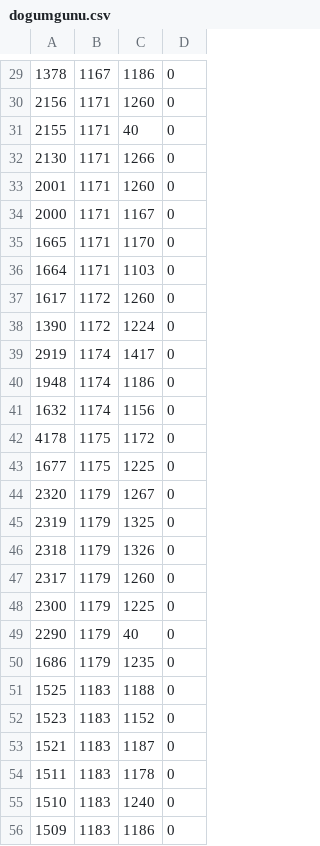
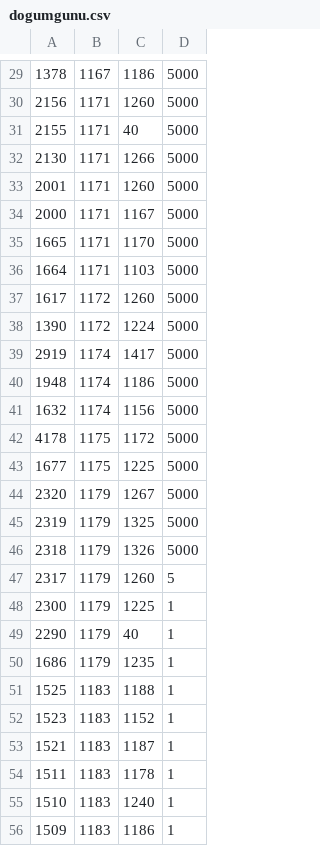
Before and after one commit to ktoprakucar/CSE7053_toprakucar_canayhan, a CSV file: sna-employee-manager-analysis/resources/dogumgunu.csv, drawn as a sheet; only a part is shown, gaps mark what is left out; the diff covers the shown part only.

```diff
--- a/sna-employee-manager-analysis/resources/dogumgunu.csv
+++ b/sna-employee-manager-analysis/resources/dogumgunu.csv
@@ -29,28 +29,28 @@
-1378,1167,1186,0
-2156,1171,1260,0
-2155,1171,40,0
-2130,1171,1266,0
-2001,1171,1260,0
-2000,1171,1167,0
-1665,1171,1170,0
-1664,1171,1103,0
-1617,1172,1260,0
-1390,1172,1224,0
-2919,1174,1417,0
-1948,1174,1186,0
-1632,1174,1156,0
-4178,1175,1172,0
-1677,1175,1225,0
-2320,1179,1267,0
-2319,1179,1325,0
-2318,1179,1326,0
-2317,1179,1260,0
-2300,1179,1225,0
-2290,1179,40,0
-1686,1179,1235,0
-1525,1183,1188,0
-1523,1183,1152,0
-1521,1183,1187,0
-1511,1183,1178,0
-1510,1183,1240,0
-1509,1183,1186,0
+1378,1167,1186,5000
+2156,1171,1260,5000
+2155,1171,40,5000
+2130,1171,1266,5000
+2001,1171,1260,5000
+2000,1171,1167,5000
+1665,1171,1170,5000
+1664,1171,1103,5000
+1617,1172,1260,5000
+1390,1172,1224,5000
+2919,1174,1417,5000
+1948,1174,1186,5000
+1632,1174,1156,5000
+4178,1175,1172,5000
+1677,1175,1225,5000
+2320,1179,1267,5000
+2319,1179,1325,5000
+2318,1179,1326,5000
+2317,1179,1260,5
+2300,1179,1225,1
+2290,1179,40,1
+1686,1179,1235,1
+1525,1183,1188,1
+1523,1183,1152,1
+1521,1183,1187,1
+1511,1183,1178,1
+1510,1183,1240,1
+1509,1183,1186,1
```
Also changed, not shown: 157 edited cells elsewhere in this file, sna-employee-manager-analysis/resources/takdir.csv, sna-employee-manager-analysis/resources/tesekkur.csv, 4 other files.
